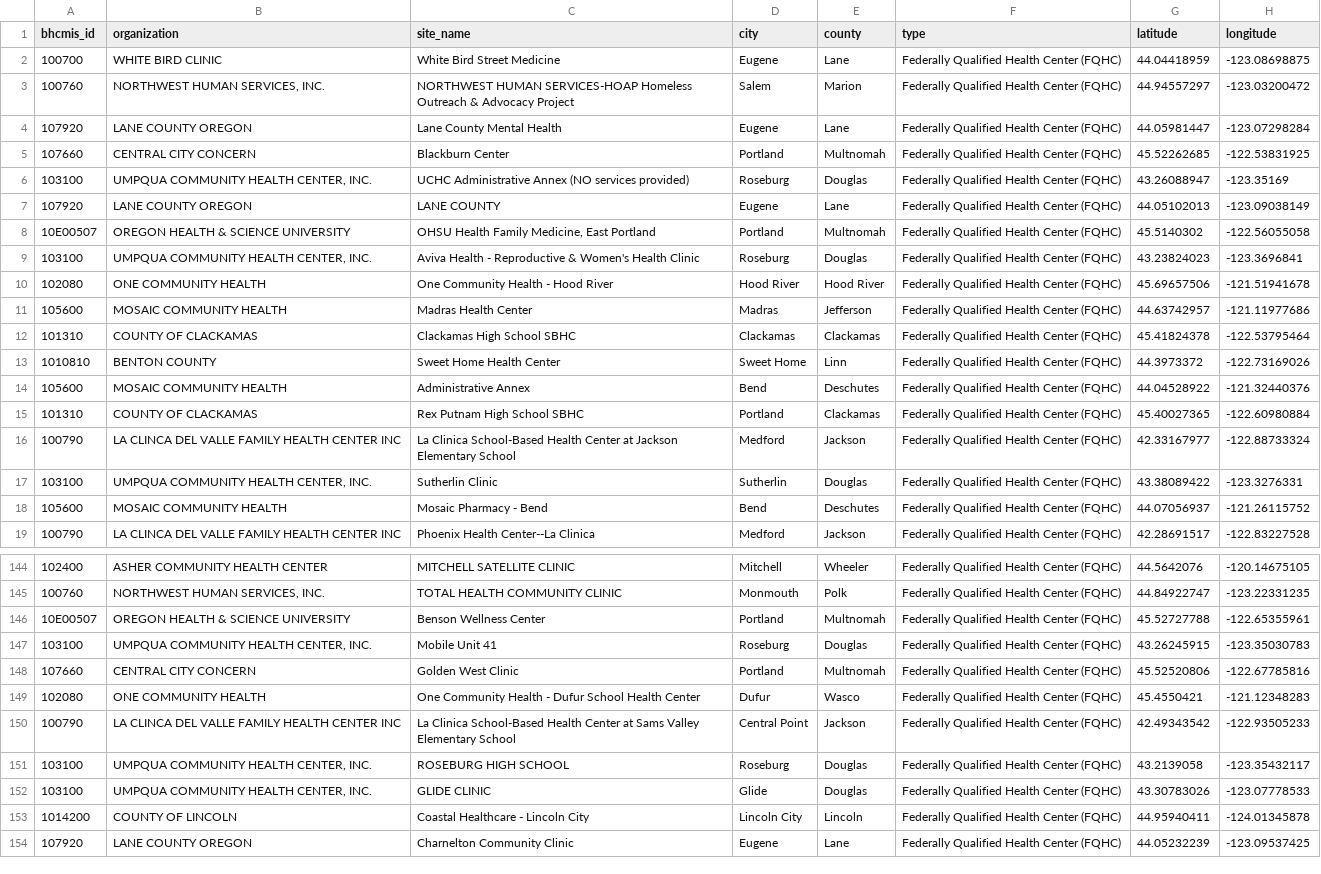
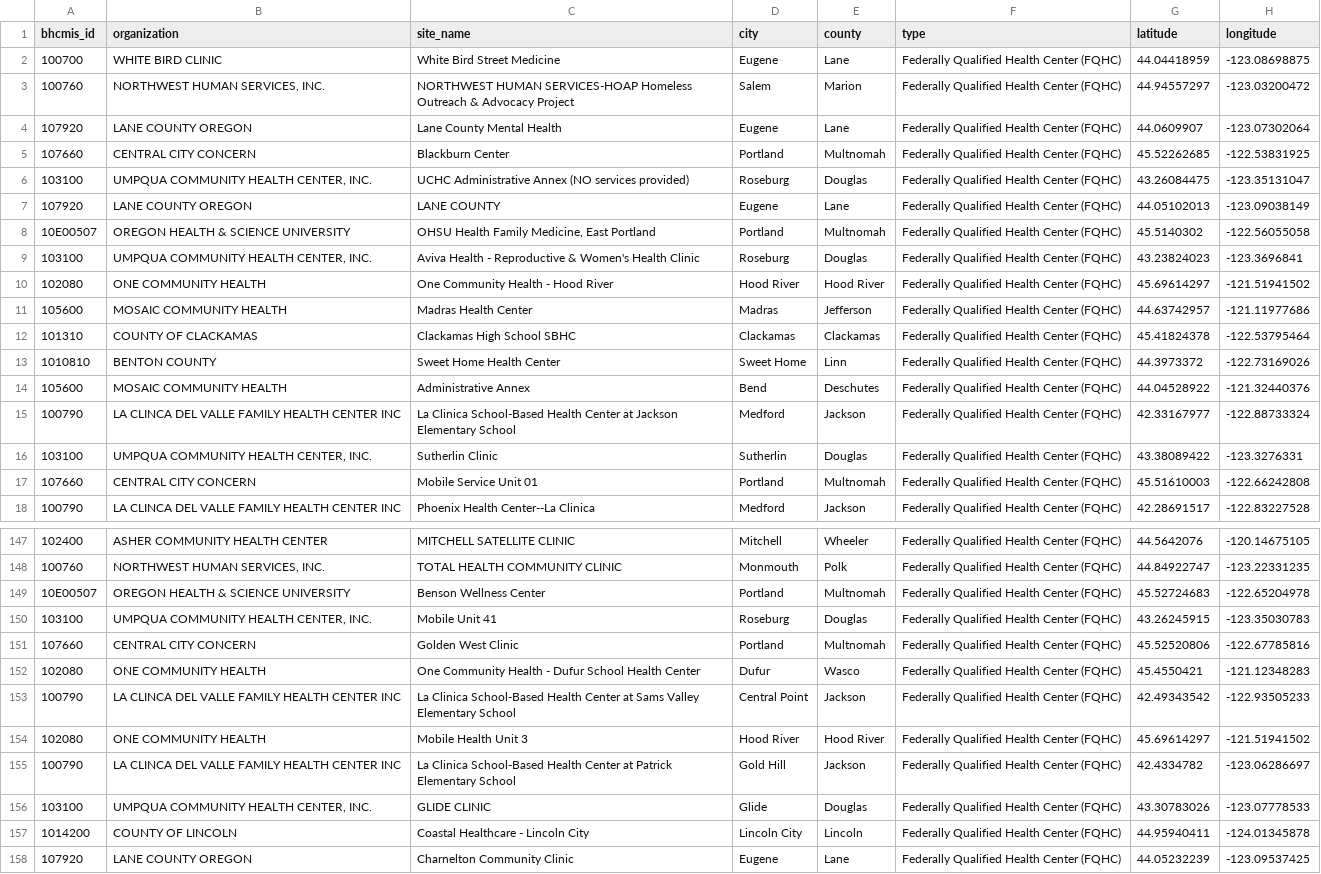
Before and after one commit to pitzer-e/pitzer-e.github.io, a CSV file: projects/oregon-fqhc/data/processed/oregon_sites.csv, drawn as a sheet; only a part is shown, gaps mark what is left out; the diff covers the shown part only.

```diff
--- a/projects/oregon-fqhc/data/processed/oregon_sites.csv
+++ b/projects/oregon-fqhc/data/processed/oregon_sites.csv
@@ -3,5 +3,5 @@ bhcmis_id,organization,site_name,city,county,type,latitude,longitude
 100760,"NORTHWEST HUMAN SERVICES, INC.",NORTHWEST HUMAN SERVICES-HOAP Homeless Outreach & Advocacy Project,Salem,Marion,Federally Qualified Health Center (FQHC),44.94557297,-123.03200472
-107920,LANE COUNTY OREGON,Lane County Mental Health,Eugene,Lane,Federally Qualified Health Center (FQHC),44.05981447,-123.07298284
+107920,LANE COUNTY OREGON,Lane County Mental Health,Eugene,Lane,Federally Qualified Health Center (FQHC),44.0609907,-123.07302064
 107660,CENTRAL CITY CONCERN,Blackburn Center,Portland,Multnomah,Federally Qualified Health Center (FQHC),45.52262685,-122.53831925
-103100,"UMPQUA COMMUNITY HEALTH CENTER, INC.",UCHC Administrative Annex (NO services provided),Roseburg,Douglas,Federally Qualified Health Center (FQHC),43.26088947,-123.35169
+103100,"UMPQUA COMMUNITY HEALTH CENTER, INC.",UCHC Administrative Annex (NO services provided),Roseburg,Douglas,Federally Qualified Health Center (FQHC),43.26084475,-123.35131047
 107920,LANE COUNTY OREGON,LANE COUNTY,Eugene,Lane,Federally Qualified Health Center (FQHC),44.05102013,-123.09038149
@@ -9,3 +9,3 @@ bhcmis_id,organization,site_name,city,county,type,latitude,longitude
 103100,"UMPQUA COMMUNITY HEALTH CENTER, INC.",Aviva Health - Reproductive & Women's Health Clinic,Roseburg,Douglas,Federally Qualified Health Center (FQHC),43.23824023,-123.3696841
-102080,ONE COMMUNITY HEALTH,One Community Health - Hood River,Hood River,Hood River,Federally Qualified Health Center (FQHC),45.69657506,-121.51941678
+102080,ONE COMMUNITY HEALTH,One Community Health - Hood River,Hood River,Hood River,Federally Qualified Health Center (FQHC),45.69614297,-121.51941502
 105600,MOSAIC COMMUNITY HEALTH,Madras Health Center,Madras,Jefferson,Federally Qualified Health Center (FQHC),44.63742957,-121.11977686
@@ -14,6 +14,5 @@ bhcmis_id,organization,site_name,city,county,type,latitude,longitude
 105600,MOSAIC COMMUNITY HEALTH,Administrative Annex,Bend,Deschutes,Federally Qualified Health Center (FQHC),44.04528922,-121.32440376
-101310,COUNTY OF CLACKAMAS,Rex Putnam High School SBHC,Portland,Clackamas,Federally Qualified Health Center (FQHC),45.40027365,-122.60980884
 100790,LA CLINCA DEL VALLE FAMILY HEALTH CENTER INC,La Clinica School-Based Health Center at Jackson Elementary School,Medford,Jackson,Federally Qualified Health Center (FQHC),42.33167977,-122.88733324
 103100,"UMPQUA COMMUNITY HEALTH CENTER, INC.",Sutherlin Clinic,Sutherlin,Douglas,Federally Qualified Health Center (FQHC),43.38089422,-123.3276331
-105600,MOSAIC COMMUNITY HEALTH,Mosaic Pharmacy - Bend,Bend,Deschutes,Federally Qualified Health Center (FQHC),44.07056937,-121.26115752
+107660,CENTRAL CITY CONCERN,Mobile Service Unit 01,Portland,Multnomah,Federally Qualified Health Center (FQHC),45.51610003,-122.66242808
 100790,LA CLINCA DEL VALLE FAMILY HEALTH CENTER INC,Phoenix Health Center--La Clinica,Medford,Jackson,Federally Qualified Health Center (FQHC),42.28691517,-122.83227528
@@ -145,3 +148,3 @@ bhcmis_id,organization,site_name,city,county,type,latitude,longitude
 100760,"NORTHWEST HUMAN SERVICES, INC.",TOTAL HEALTH COMMUNITY CLINIC,Monmouth,Polk,Federally Qualified Health Center (FQHC),44.84922747,-123.22331235
-10E00507,OREGON HEALTH & SCIENCE UNIVERSITY,Benson Wellness Center,Portland,Multnomah,Federally Qualified Health Center (FQHC),45.52727788,-122.65355961
+10E00507,OREGON HEALTH & SCIENCE UNIVERSITY,Benson Wellness Center,Portland,Multnomah,Federally Qualified Health Center (FQHC),45.52724683,-122.65204978
 103100,"UMPQUA COMMUNITY HEALTH CENTER, INC.",Mobile Unit 41,Roseburg,Douglas,Federally Qualified Health Center (FQHC),43.26245915,-123.35030783
@@ -150,3 +153,4 @@ bhcmis_id,organization,site_name,city,county,type,latitude,longitude
 100790,LA CLINCA DEL VALLE FAMILY HEALTH CENTER INC,La Clinica School-Based Health Center at Sams Valley Elementary School,Central Point,Jackson,Federally Qualified Health Center (FQHC),42.49343542,-122.93505233
-103100,"UMPQUA COMMUNITY HEALTH CENTER, INC.",ROSEBURG HIGH SCHOOL,Roseburg,Douglas,Federally Qualified Health Center (FQHC),43.2139058,-123.35432117
+102080,ONE COMMUNITY HEALTH,Mobile Health Unit 3,Hood River,Hood River,Federally Qualified Health Center (FQHC),45.69614297,-121.51941502
+100790,LA CLINCA DEL VALLE FAMILY HEALTH CENTER INC,La Clinica School-Based Health Center at Patrick Elementary School,Gold Hill,Jackson,Federally Qualified Health Center (FQHC),42.4334782,-123.06286697
 103100,"UMPQUA COMMUNITY HEALTH CENTER, INC.",GLIDE CLINIC,Glide,Douglas,Federally Qualified Health Center (FQHC),43.30783026,-123.07778533
```
Also changed, not shown: 2 removed rows, 39 moved rows and 26 edited cells elsewhere in this file, projects/oregon-fqhc/data/processed/oregon_sites_joined.csv, 16 other files.
